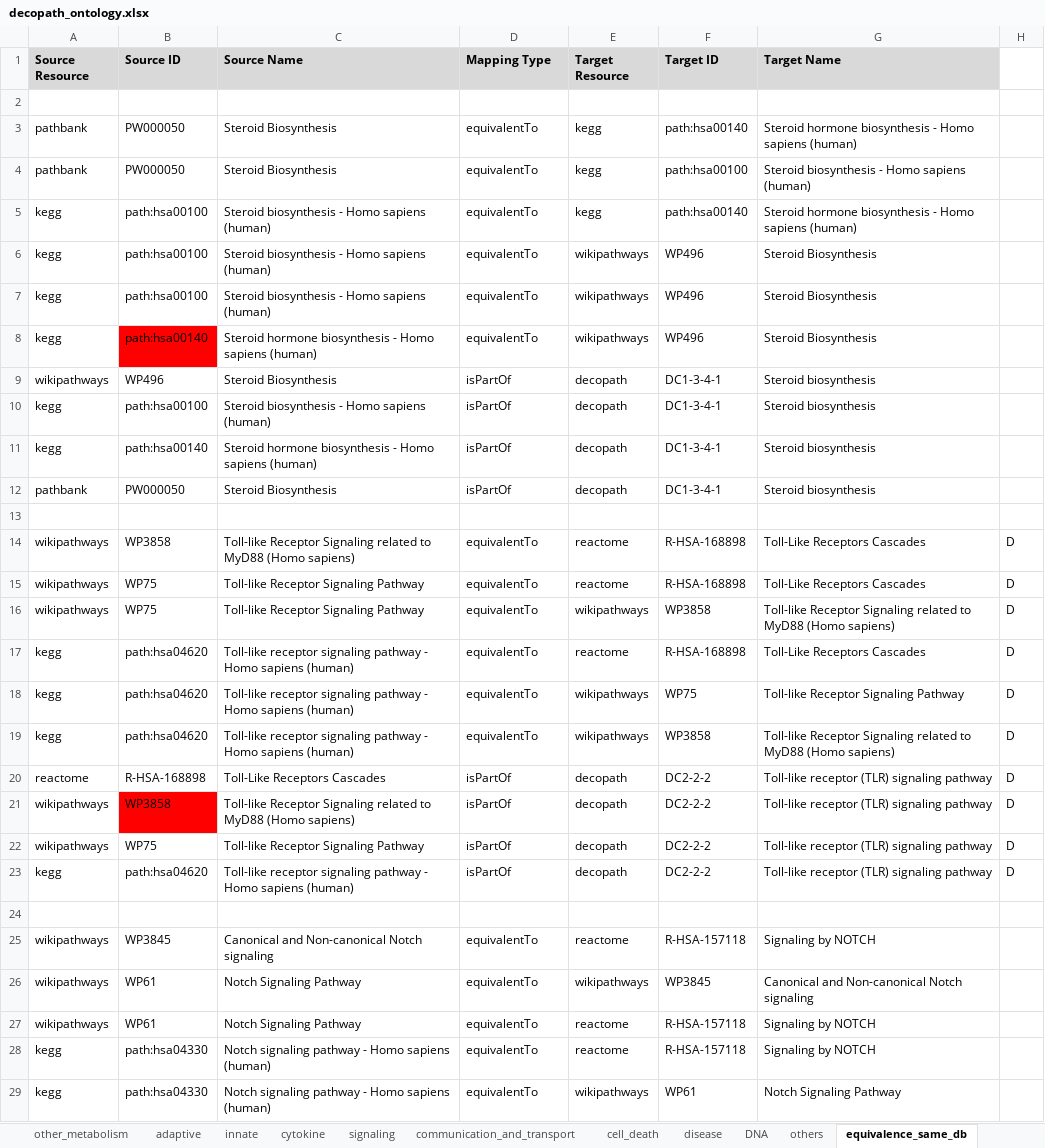
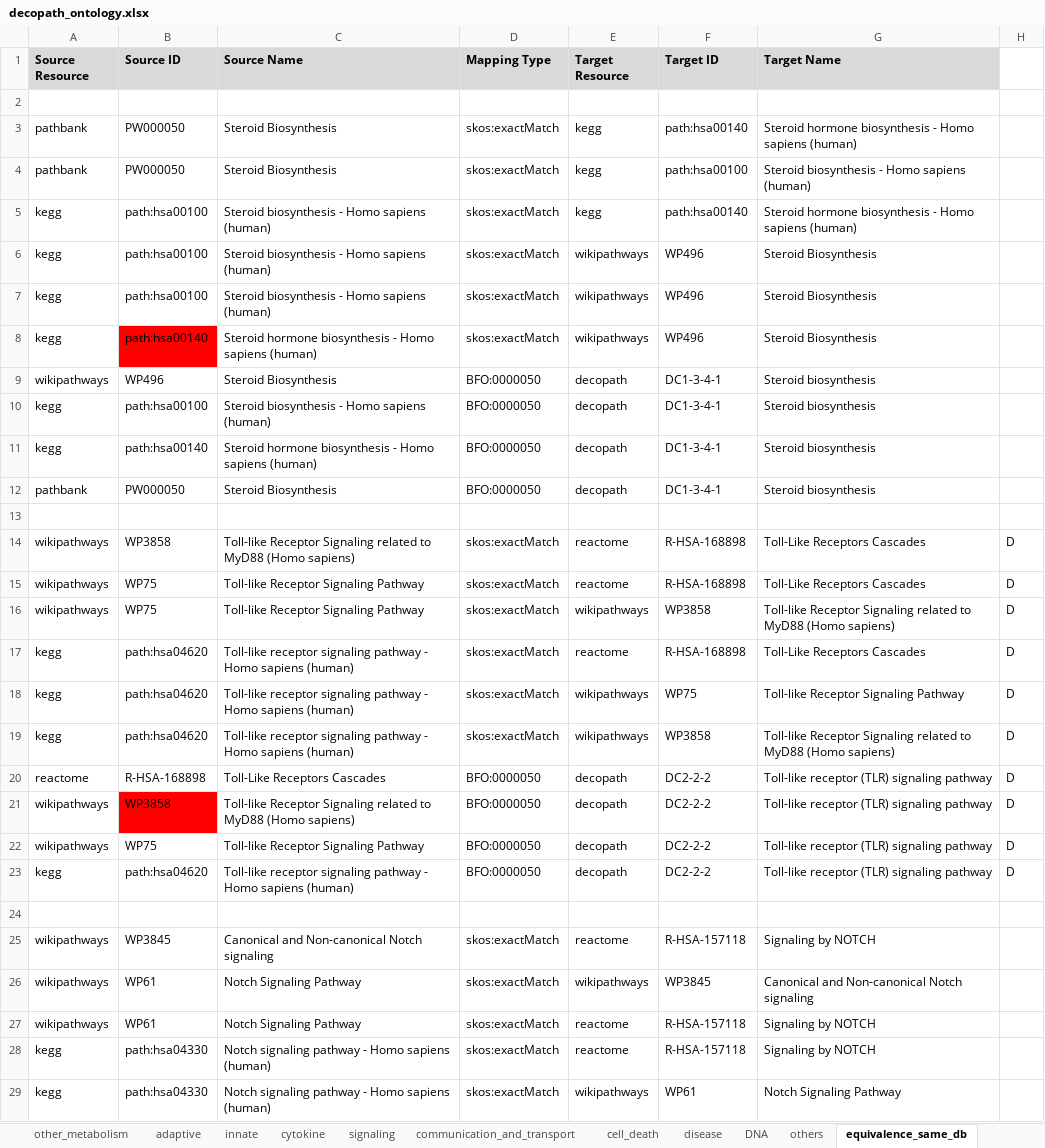
Before and after one commit to ComPath/compath-resources, an Excel workbook: mappings/decopath_ontology.xlsx, sheet equivalence_same_db, drawn as a sheet; only a part is shown; values as stored, in another font and other column widths than the file's, no borders; charts and pictures not drawn; the diff covers the shown part only; the diff names each change by its address in the sheet, - before the commit and + after, or states it on an @@ line.

```diff
--- a/mappings/decopath_ontology.xlsx (sheet equivalence_same_db)
+++ b/mappings/decopath_ontology.xlsx (sheet equivalence_same_db)
-D3:D8 (Mapping Type): equivalentTo
+D3:D8 (Mapping Type): skos:exactMatch
-D9:D12 (Mapping Type): isPartOf
+D9:D12 (Mapping Type): BFO:0000050
-D14:D19 (Mapping Type): equivalentTo
+D14:D19 (Mapping Type): skos:exactMatch
-D20:D23 (Mapping Type): isPartOf
+D20:D23 (Mapping Type): BFO:0000050
-D25:D29 (Mapping Type): equivalentTo
+D25:D29 (Mapping Type): skos:exactMatch
```
Also changed, not shown: 83 edited cells elsewhere in this sheet, sheet signaling, sheet lipids, sheet aminoacids, sheet other_metabolism, sheet carbon, sheet others, 9 more sheets, charts or pictures.
